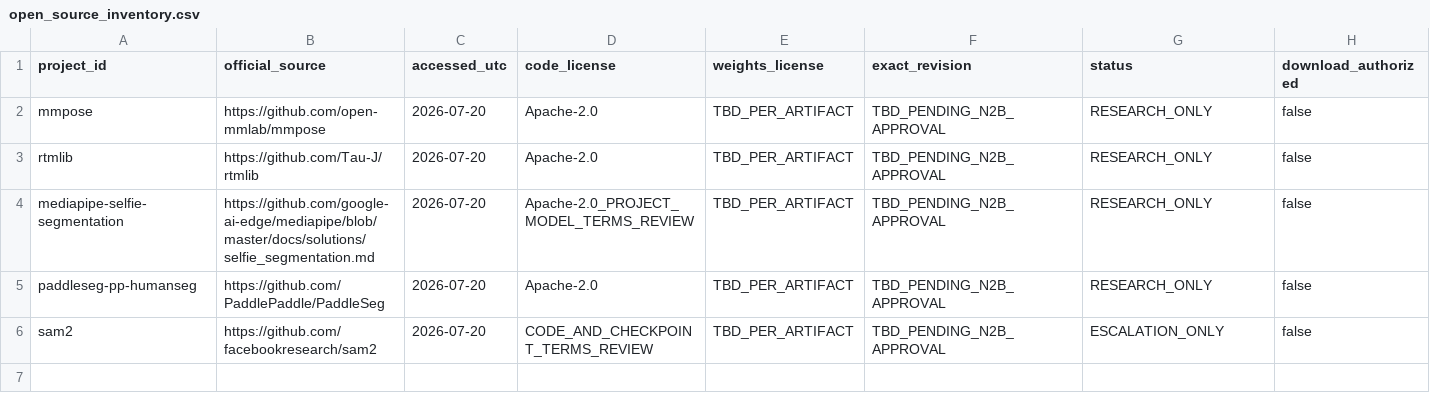
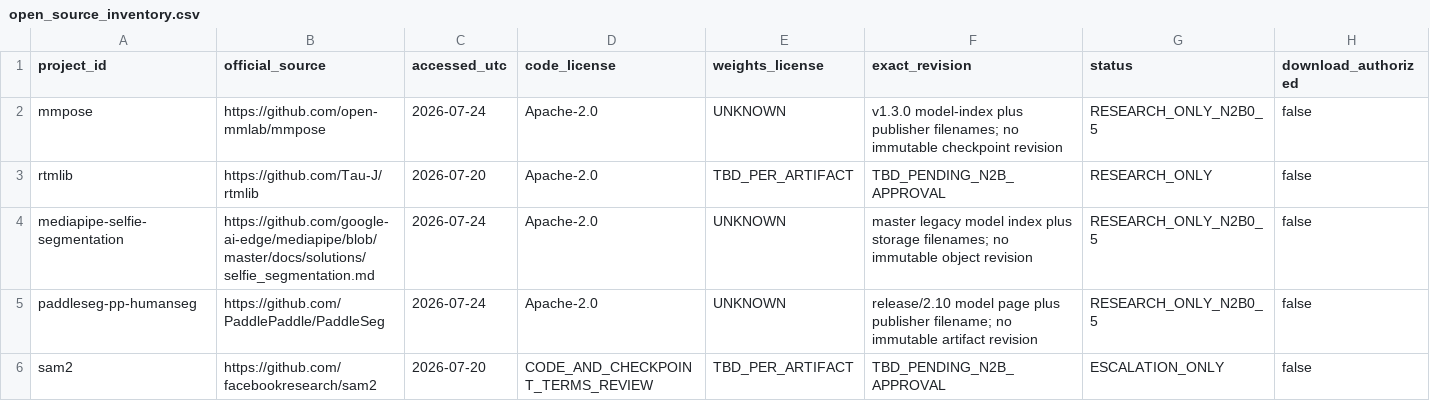
Before and after one commit to Jovifei/nightly-photo-intelligence-pipeline, a CSV file: research/open_source_inventory.csv, drawn as a sheet.

```diff
--- a/research/open_source_inventory.csv
+++ b/research/open_source_inventory.csv
@@ -1,6 +1,6 @@
 project_id,official_source,accessed_utc,code_license,weights_license,exact_revision,status,download_authorized
-mmpose,https://github.com/open-mmlab/mmpose,2026-07-20,Apache-2.0,TBD_PER_ARTIFACT,TBD_PENDING_N2B_APPROVAL,RESEARCH_ONLY,false
+mmpose,https://github.com/open-mmlab/mmpose,2026-07-24,Apache-2.0,UNKNOWN,v1.3.0 model-index plus publisher filenames; no immutable checkpoint revision,RESEARCH_ONLY_N2B0_5,false
 rtmlib,https://github.com/Tau-J/rtmlib,2026-07-20,Apache-2.0,TBD_PER_ARTIFACT,TBD_PENDING_N2B_APPROVAL,RESEARCH_ONLY,false
-mediapipe-selfie-segmentation,https://github.com/google-ai-edge/mediapipe/blob/master/docs/solutions/selfie_segmentation.md,2026-07-20,Apache-2.0_PROJECT_MODEL_TERMS_REVIEW,TBD_PER_ARTIFACT,TBD_PENDING_N2B_APPROVAL,RESEARCH_ONLY,false
-paddleseg-pp-humanseg,https://github.com/PaddlePaddle/PaddleSeg,2026-07-20,Apache-2.0,TBD_PER_ARTIFACT,TBD_PENDING_N2B_APPROVAL,RESEARCH_ONLY,false
+mediapipe-selfie-segmentation,https://github.com/google-ai-edge/mediapipe/blob/master/docs/solutions/selfie_segmentation.md,2026-07-24,Apache-2.0,UNKNOWN,master legacy model index plus storage filenames; no immutable object revision,RESEARCH_ONLY_N2B0_5,false
+paddleseg-pp-humanseg,https://github.com/PaddlePaddle/PaddleSeg,2026-07-24,Apache-2.0,UNKNOWN,release/2.10 model page plus publisher filename; no immutable artifact revision,RESEARCH_ONLY_N2B0_5,false
 sam2,https://github.com/facebookresearch/sam2,2026-07-20,CODE_AND_CHECKPOINT_TERMS_REVIEW,TBD_PER_ARTIFACT,TBD_PENDING_N2B_APPROVAL,ESCALATION_ONLY,false
```
Also changed, not shown: research/model_candidate_register.csv, research/technology_decision_matrix.csv, 49 other files.
